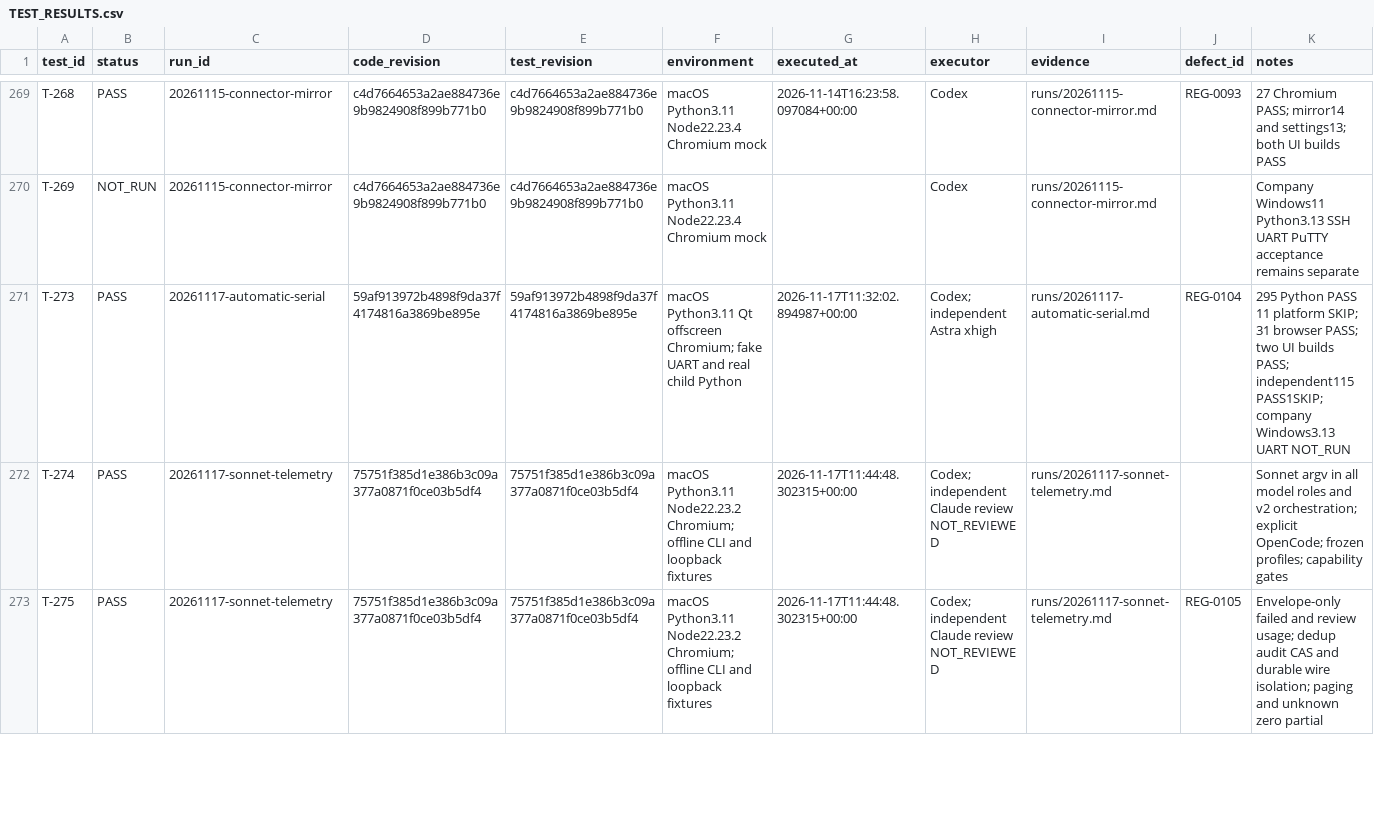
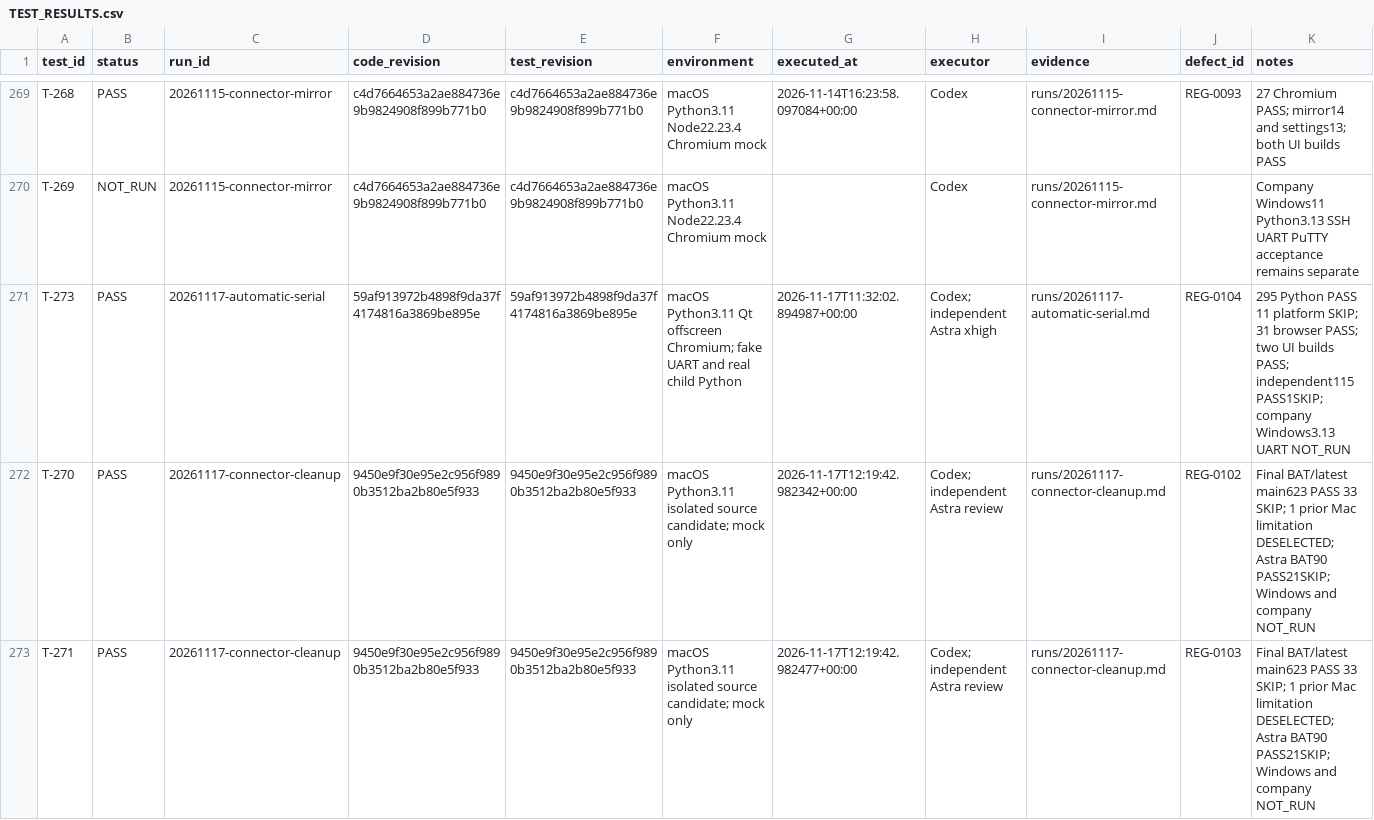
Before and after one commit to graycoral/bsp_os_upgrade_dashboard, a CSV file: docs/testing/TEST_RESULTS.csv, drawn as a sheet; only a part is shown, gaps mark what is left out; the shorter side is filled out with more unchanged rows; the diff covers the shown part only.

Commit message:
Add board connector BAT, saved server port and owned force-stop commands
Clean up legacy launcher names and current installation guides. Preserve stored settings and runtime records, export the click-to-run BAT with the complete source, and keep emergency shutdown separate from safe stop and settings changes.

Validation: 623 passed, 33 platform/UI skips; one pre-existing macOS /proc limitation deselected and retained as prior failure evidence. Independent Astra reviews approved; test portability delta independently passed 18 cases. Native Windows and company hardware acceptance remain NOT_RUN.

```diff
--- a/docs/testing/TEST_RESULTS.csv
+++ b/docs/testing/TEST_RESULTS.csv
@@ -271 +271,3 @@ T-269,NOT_RUN,20261115-connector-mirror,c4d7664653a2ae884736e9b9824908f899b771b0
 T-273,PASS,20261117-automatic-serial,59af913972b4898f9da37f4174816a3869be895e,59af913972b4898f9da37f4174816a3869be895e,macOS Python3.11 Qt offscreen Chromium; fake UART and real child Python,2026-11-17T11:32:02.894987+00:00,Codex; independent Astra xhigh,runs/20261117-automatic-serial.md,REG-0104,295 Python PASS 11 platform SKIP; 31 browser PASS; two UI builds PASS; independent115 PASS1SKIP; company Windows3.13 UART NOT_RUN
+T-270,PASS,20261117-connector-cleanup,9450e9f30e95e2c956f9890b3512ba2b80e5f933,9450e9f30e95e2c956f9890b3512ba2b80e5f933,macOS Python3.11 isolated source candidate; mock only,2026-11-17T12:19:42.982342+00:00,Codex; independent Astra review,runs/20261117-connector-cleanup.md,REG-0102,Final BAT/latest main623 PASS 33 SKIP; 1 prior Mac limitation DESELECTED; Astra BAT90 PASS21SKIP; Windows and company NOT_RUN
+T-271,PASS,20261117-connector-cleanup,9450e9f30e95e2c956f9890b3512ba2b80e5f933,9450e9f30e95e2c956f9890b3512ba2b80e5f933,macOS Python3.11 isolated source candidate; mock only,2026-11-17T12:19:42.982477+00:00,Codex; independent Astra review,runs/20261117-connector-cleanup.md,REG-0103,Final BAT/latest main623 PASS 33 SKIP; 1 prior Mac limitation DESELECTED; Astra BAT90 PASS21SKIP; Windows and company NOT_RUN
```
Also changed, not shown: 2 added rows elsewhere in this file, 58 other files.
